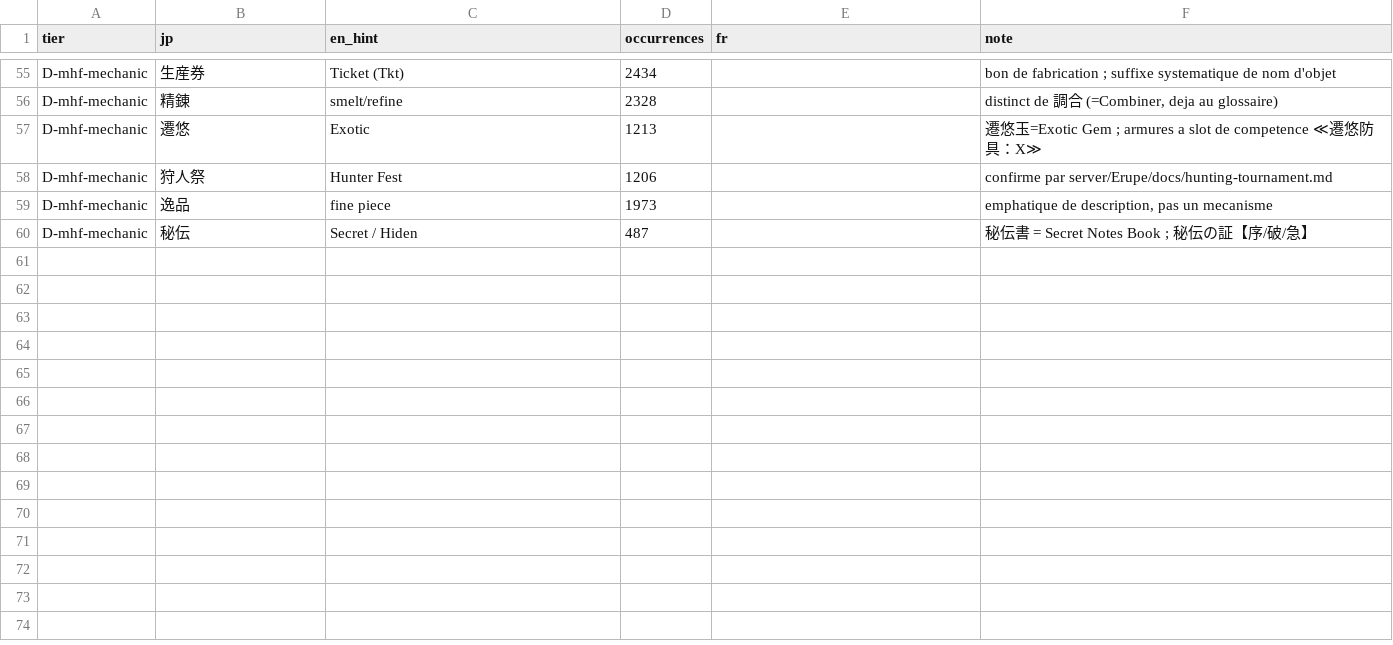
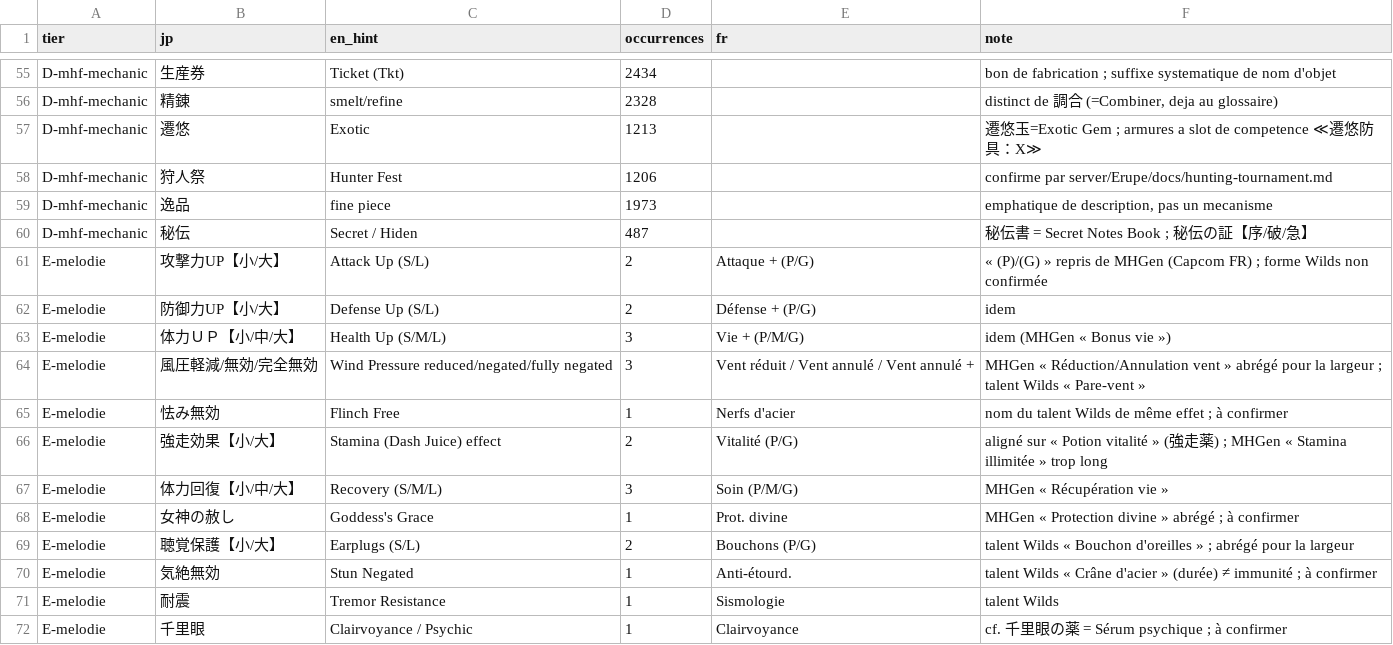
Before and after one commit to Mogapedia/MHFrontier-Translation, a CSV file: docs/glossary-todo.fr.csv, drawn as a sheet; only a part is shown, gaps mark what is left out; the diff names each change by its address in the sheet, - before the commit and + after, or states it on an @@ line.

Commit message:
fr: traduire dat/hunting_horn/guide (17 lignes) + glossaire mélodies
- guide.csv : 17/17 lignes, codes {/c}/{cNN} et ♪→ recopiés à l'identique,
  nombre de lignes et largeur (<= 30 unités) conservés, ≪…≫ conservés
- glossary.fr.md : §8 Corne de chasse (Auto-amélioration, Performance,
  Rappel, Bulle d'écho, Maestro — Wilds FR, via Kiranico FR / presse FR)
- glossary-todo.fr.csv : 12 noms d'effets de mélodie sans source Wilds FR
  confirmée (basés sur MHGen FR / talents Wilds), à valider par Mogapédia
- À tester en jeu : alignement des colonnes de notes (labels abrégés)

```diff
--- a/docs/glossary-todo.fr.csv
+++ b/docs/glossary-todo.fr.csv
+row 61: E-melodie | 攻撃力UP【小/大】 | Attack Up (S/L) | 2 | Attaque + (P/G) | « (P)/(G) » repris de MHGen (Capcom FR) ; forme Wilds non confirmée
+row 62: E-melodie | 防御力UP【小/大】 | Defense Up (S/L) | 2 | Défense + (P/G) | idem
+row 63: E-melodie | 体力ＵＰ【小/中/大】 | Health Up (S/M/L) | 3 | Vie + (P/M/G) | idem (MHGen « Bonus vie »)
+row 64: E-melodie | 風圧軽減/無効/完全無効 | Wind Pressure reduced/negated/fully negated | 3 | Vent réduit / Vent annulé / Vent annulé + | MHGen « Réduction/Annulation vent » abrégé pour la largeur ; talent Wilds « Pare-vent »
+row 65: E-melodie | 怯み無効 | Flinch Free | 1 | Nerfs d'acier | nom du talent Wilds de même effet ; à confirmer
+row 66: E-melodie | 強走効果【小/大】 | Stamina (Dash Juice) effect | 2 | Vitalité (P/G) | aligné sur « Potion vitalité » (強走薬) ; MHGen « Stamina illimitée » trop long
+row 67: E-melodie | 体力回復【小/中/大】 | Recovery (S/M/L) | 3 | Soin (P/M/G) | MHGen « Récupération vie »
+row 68: E-melodie | 女神の赦し | Goddess's Grace | 1 | Prot. divine | MHGen « Protection divine » abrégé ; à confirmer
+row 69: E-melodie | 聴覚保護【小/大】 | Earplugs (S/L) | 2 | Bouchons (P/G) | talent Wilds « Bouchon d'oreilles » ; abrégé pour la largeur
+row 70: E-melodie | 気絶無効 | Stun Negated | 1 | Anti-étourd. | talent Wilds « Crâne d'acier » (durée) ≠ immunité ; à confirmer
+row 71: E-melodie | 耐震 | Tremor Resistance | 1 | Sismologie | talent Wilds
+row 72: E-melodie | 千里眼 | Clairvoyance / Psychic | 1 | Clairvoyance | cf. 千里眼の薬 = Sérum psychique ; à confirmer
```
Also changed, not shown: translations/fr/dat/hunting_horn/guide.csv, 1 other file.
